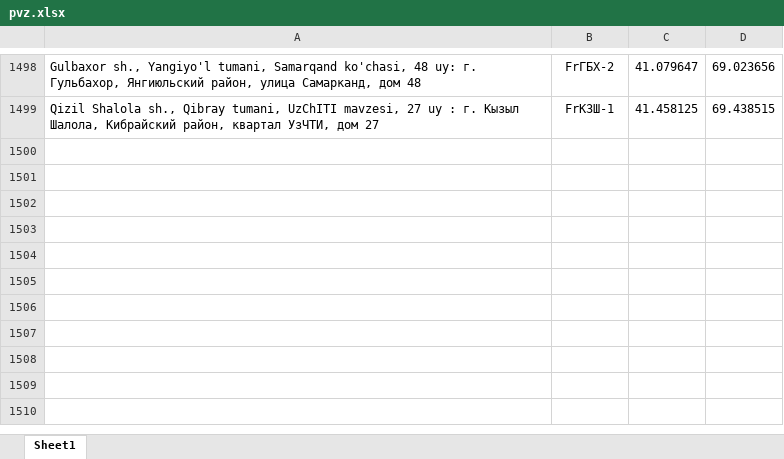
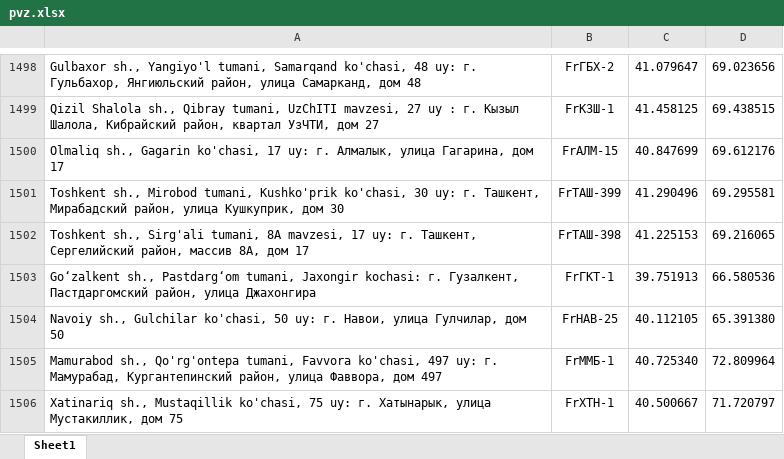
Before and after one commit to atursunaliyev-eng/pvz-bot, an Excel workbook: pvz.xlsx, sheet Sheet1, drawn as a sheet; only a part is shown, gaps mark what is left out; values as stored, in another font and other column widths than the file's, no borders; the diff names each change by its address in the sheet, - before the commit and + after, or states it on an @@ line.

Commit message:
Add files via upload

```diff
--- a/pvz.xlsx (sheet Sheet1)
+++ b/pvz.xlsx (sheet Sheet1)
+row 1500: Olmaliq sh., Gagarin ko'chasi, 17 uy: г. Алмалык, улица Гагарина, дом 17 | FrАЛМ-15 | 40.847699 | 69.612176
+row 1501: Toshkent sh., Mirobod tumani, Kushko'prik ko'chasi, 30 uy: г. Ташкент, Мирабадский район, улица Кушкуприк, дом 30 | FrТАШ-399 | 41.290496 | 69.295581
+row 1502: Toshkent sh., Sirg'ali tumani, 8A mavzesi, 17 uy: г. Ташкент, Сергелийский район, массив 8А, дом 17 | FrТАШ-398 | 41.225153 | 69.216065
+row 1503: Go‘zalkent sh., Pastdarg‘om tumani, Jaxongir kochasi: г. Гузалкент, Пастдаргомский район, улица Джахонгира | FrГКТ-1 | 39.751913 | 66.580536
+row 1504: Navoiy sh., Gulchilar ko'chasi, 50 uy: г. Навои, улица Гулчилар, дом 50 | FrНАВ-25 | 40.112105 | 65.391380
+row 1505: Mamurabod sh., Qo'rg'ontepa tumani, Favvora ko'chasi, 497 uy: г. Мамурабад, Кургантепинский район, улица Фаввора, дом 497 | FrММБ-1 | 40.725340 | 72.809964
+row 1506: Xatinariq sh., Mustaqillik ko'chasi, 75 uy: г. Хатынарык, улица Мустакиллик, дом 75 | FrХТН-1 | 40.500667 | 71.720797
```
